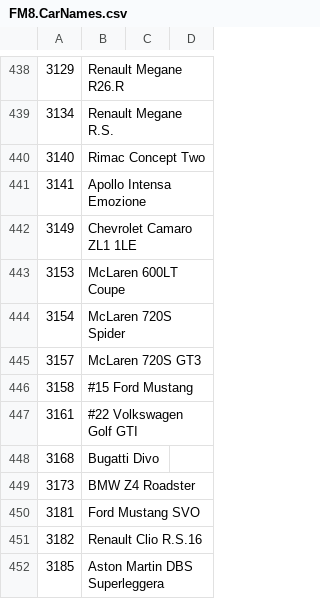
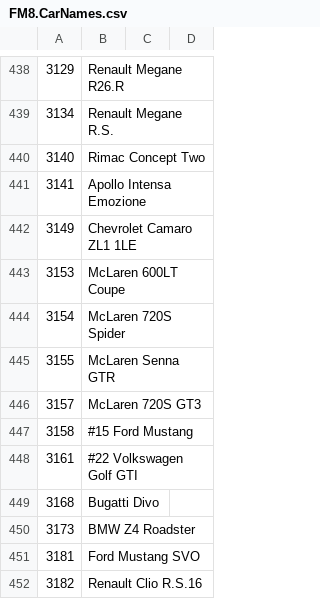
Before and after one commit to Forzurda/ForzaMotorsport2023CarIDs, a CSV file: FM8.CarNames.csv, drawn as a sheet; only a part is shown, gaps mark what is left out; the shorter side is filled out with more unchanged rows; the diff names each change by its address in the sheet, - before the commit and + after, or states it on an @@ line.

Commit message:
Update FM8.CarNames.csv
Add Senna GTR car-pass

```diff
--- a/FM8.CarNames.csv
+++ b/FM8.CarNames.csv
+row 445: 3155 | McLaren Senna GTR
```
